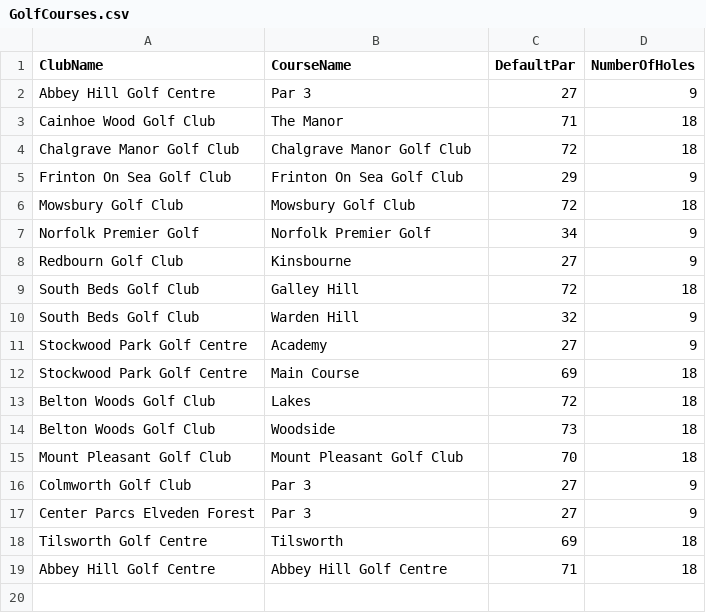
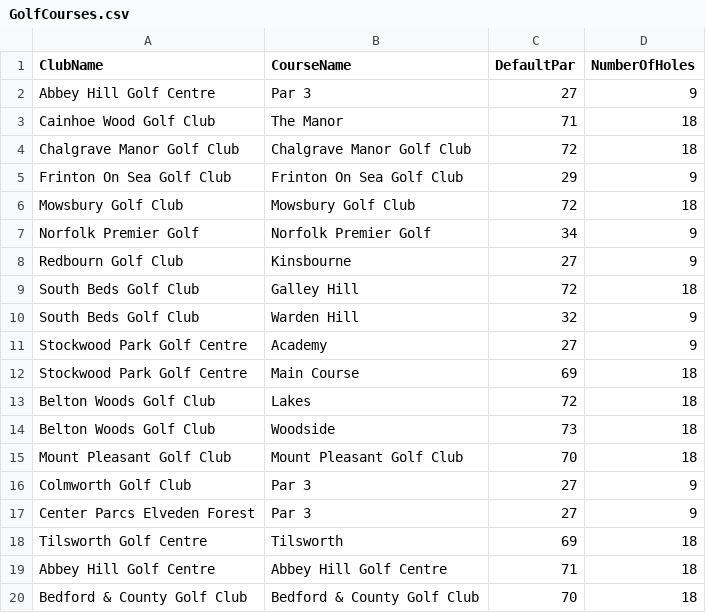
Before and after one commit to blumunki/GolfTrackerApp, a CSV file: GolfTrackerApp.Web/Data/GolfCourses.csv, drawn as a sheet.

Commit message:
feat: Add Bedford & County Golf Club data to GolfClubs, GolfCourses, and Holes CSV files

```diff
--- a/GolfTrackerApp.Web/Data/GolfCourses.csv
+++ b/GolfTrackerApp.Web/Data/GolfCourses.csv
@@ -19 +19,2 @@ Tilsworth Golf Centre,Tilsworth,69,18
 Abbey Hill Golf Centre,Abbey Hill Golf Centre,71,18
+Bedford & County Golf Club,Bedford & County Golf Club,70,18
```
Also changed, not shown: GolfTrackerApp.Web/Data/GolfClubs.csv, GolfTrackerApp.Web/Data/Holes.csv.
